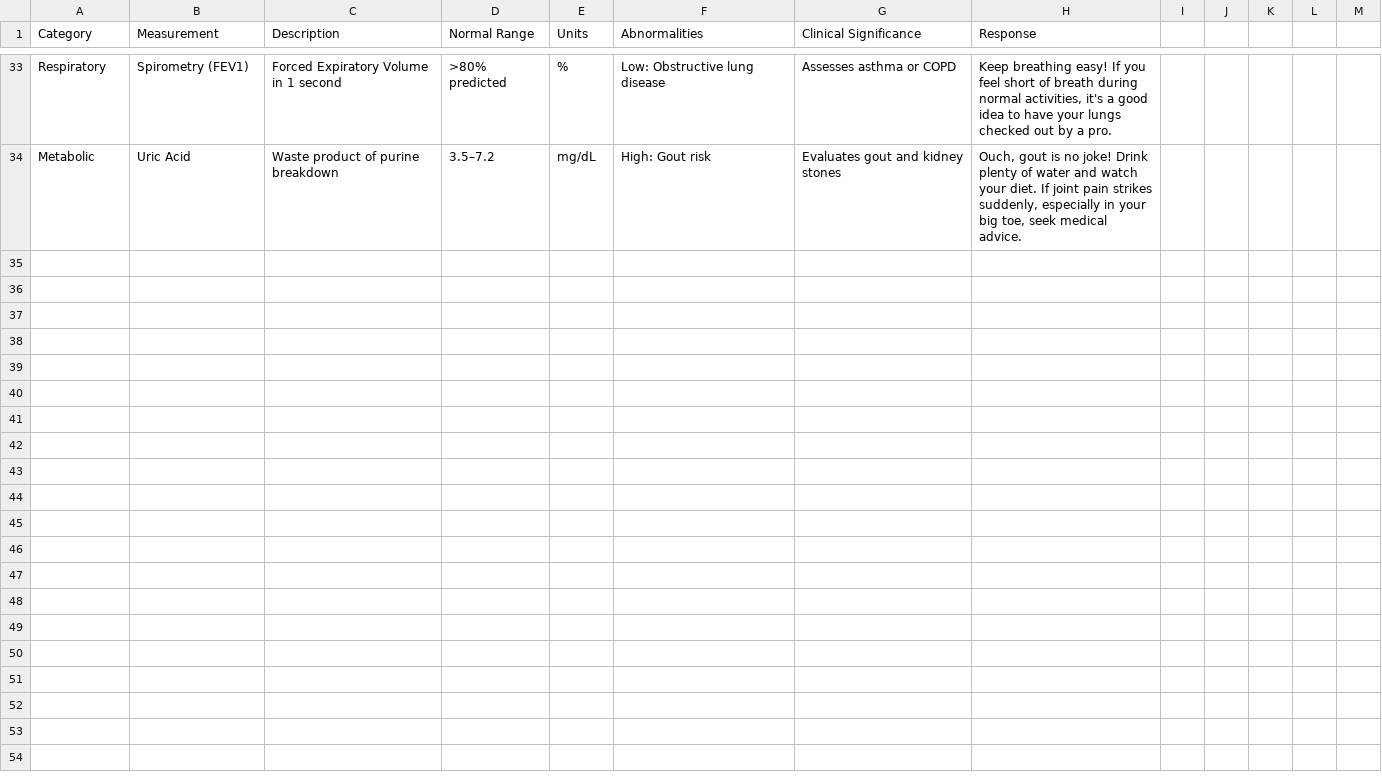
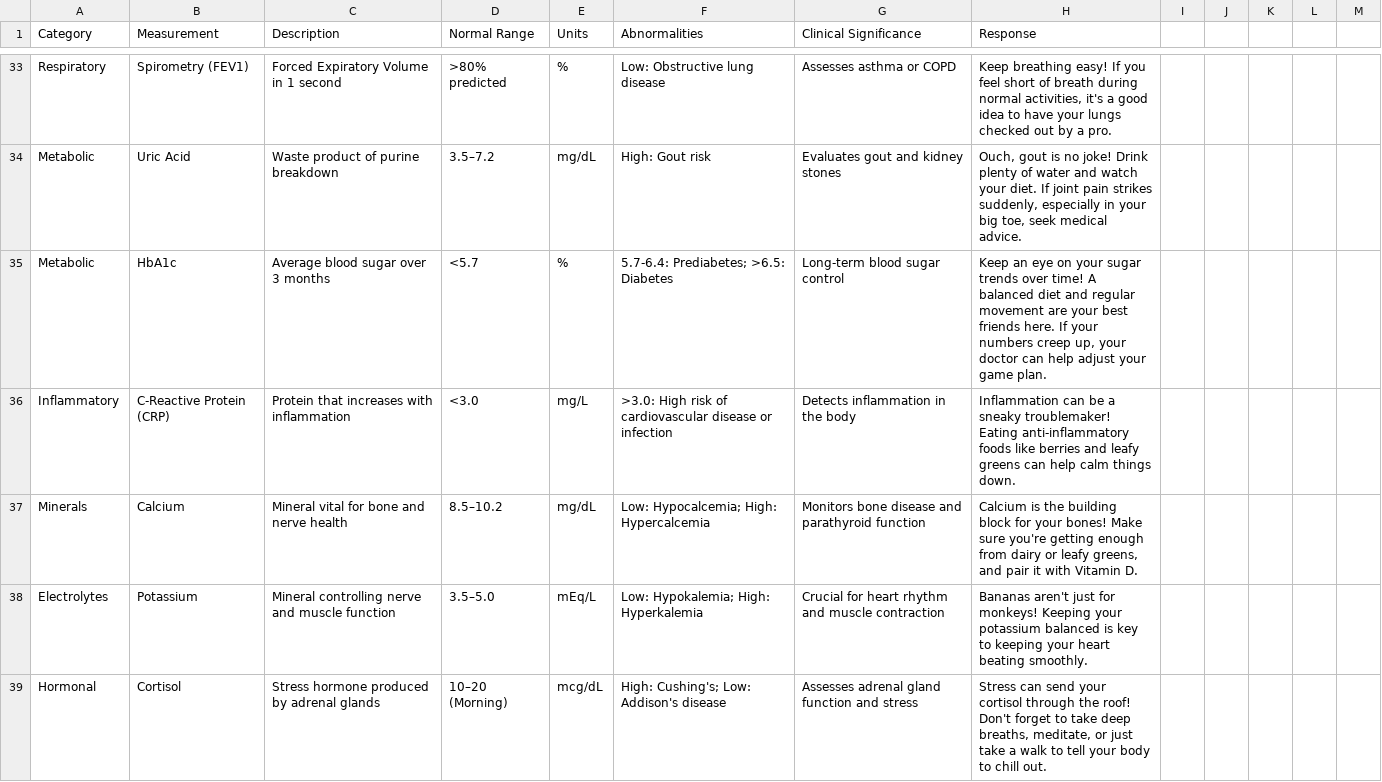
Before and after one commit to sn740698-cell/baymax, a CSV file: conversational_responses.csv, drawn as a sheet; only a part is shown, gaps mark what is left out; the diff names each change by its address in the sheet, - before the commit and + after, or states it on an @@ line.

Commit message:
Update conversational_responses.csv

```diff
--- a/conversational_responses.csv
+++ b/conversational_responses.csv
+row 35: Metabolic | HbA1c | Average blood sugar over 3 months | <5.7 | % | 5.7-6.4: Prediabetes; >6.5: Diabetes | Long-term blood sugar control | Keep an eye on your sugar trends over time! A balanced diet and regular movement are your best friends here. If your numbers creep up, your doctor can help adjust your game plan.
+row 36: Inflammatory | C-Reactive Protein (CRP) | Protein that increases with inflammation | <3.0 | mg/L | >3.0: High risk of cardiovascular disease or infection | Detects inflammation in the body | Inflammation can be a sneaky troublemaker! Eating anti-inflammatory foods like berries and leafy greens can help calm things down.
+row 37: Minerals | Calcium | Mineral vital for bone and nerve health | 8.5–10.2 | mg/dL | Low: Hypocalcemia; High: Hypercalcemia | Monitors bone disease and parathyroid function | Calcium is the building block for your bones! Make sure you're getting enough from dairy or leafy greens, and pair it with Vitamin D.
+row 38: Electrolytes | Potassium | Mineral controlling nerve and muscle function | 3.5–5.0 | mEq/L | Low: Hypokalemia; High: Hyperkalemia | Crucial for heart rhythm and muscle contraction | Bananas aren't just for monkeys! Keeping your potassium balanced is key to keeping your heart beating smoothly.
+row 39: Hormonal | Cortisol | Stress hormone produced by adrenal glands | 10–20 (Morning) | mcg/dL | High: Cushing's; Low: Addison's disease | Assesses adrenal gland function and stress | Stress can send your cortisol through the roof! Don't forget to take deep breaths, meditate, or just take a walk to tell your body to chill out.
```
